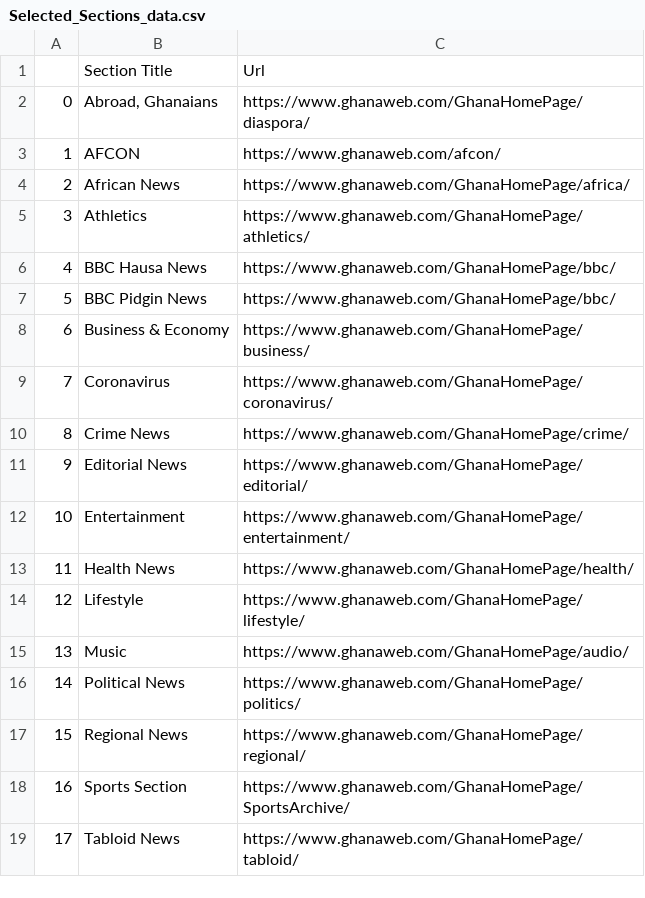
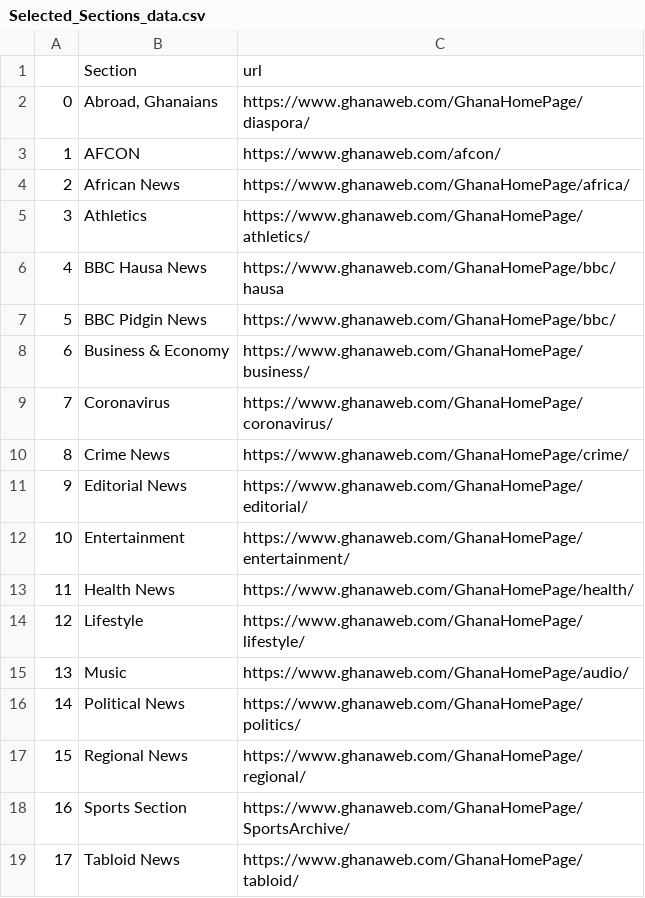
Before and after one commit to amihere/ghana-web-data-scraping, a CSV file: CSV files/Selected_Sections_data.csv, drawn as a sheet.

Commit message:
file update

```diff
--- a/CSV files/Selected_Sections_data.csv
+++ b/CSV files/Selected_Sections_data.csv
@@ -1,2 +1,2 @@
-,Section Title,Url
+,Section,url
 0,"Abroad, Ghanaians",https://www.ghanaweb.com/GhanaHomePage/diaspora/
@@ -5,3 +5,3 @@
 3,Athletics,https://www.ghanaweb.com/GhanaHomePage/athletics/
-4,BBC Hausa News,https://www.ghanaweb.com/GhanaHomePage/bbc/
+4,BBC Hausa News,https://www.ghanaweb.com/GhanaHomePage/bbc/hausa
 5,BBC Pidgin News,https://www.ghanaweb.com/GhanaHomePage/bbc/
```
